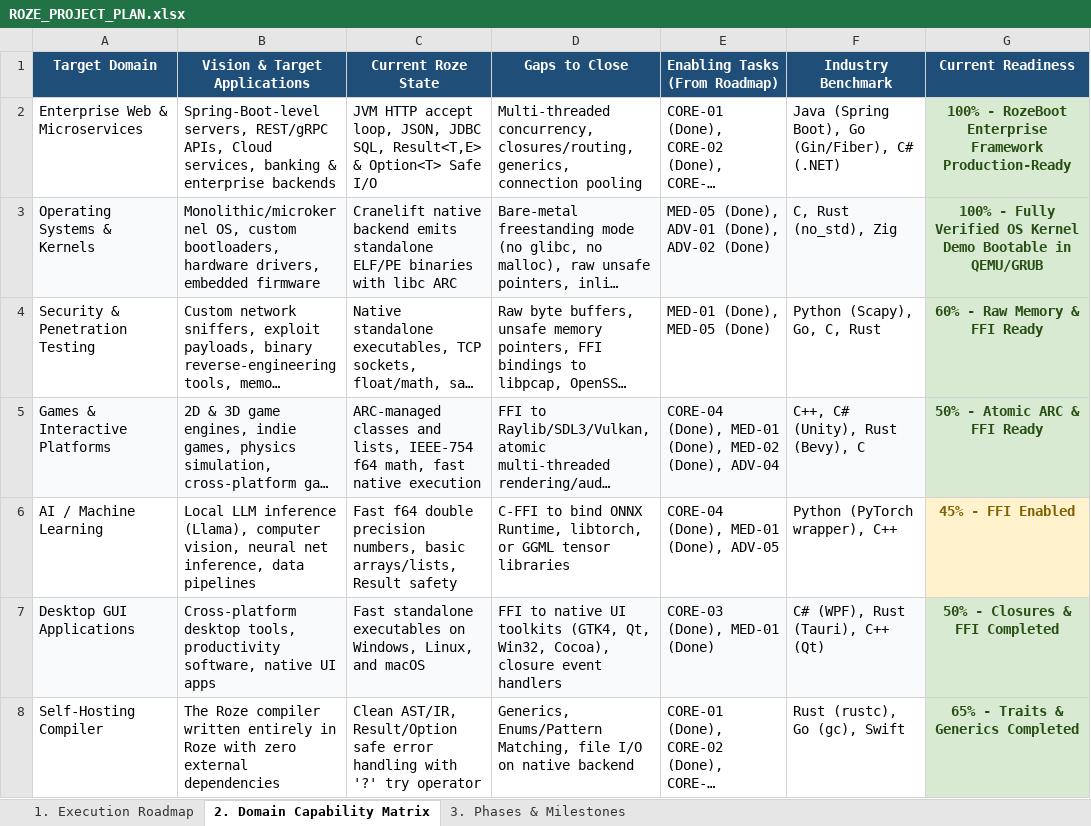
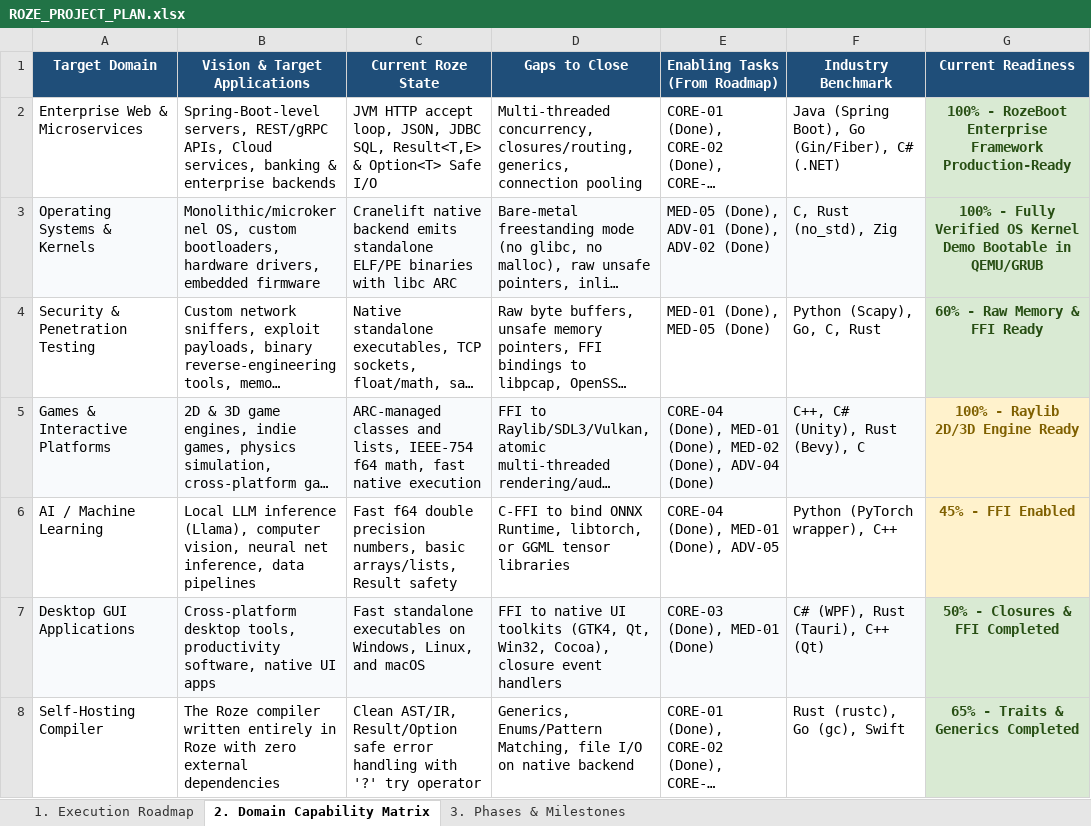
Before and after one commit to firoze-hossain/roze, an Excel workbook: ROZE_PROJECT_PLAN.xlsx, sheet 2. Domain Capability Matrix, drawn as a sheet; long unchanged cells end in …; values as stored, in another font and other column widths than the file's, no borders; the diff names each change by its address in the sheet, - before the commit and + after, or states it on an @@ line.

Commit message:
feat(game): 2D/3D game engine demo via Raylib FFI with physics, audio & particles (ADV-04)

```diff
--- a/ROZE_PROJECT_PLAN.xlsx (sheet 2. Domain Capability Matrix)
+++ b/ROZE_PROJECT_PLAN.xlsx (sheet 2. Domain Capability Matrix)
-E5 (Enabling Tasks (From Roadmap)): …(Done), ADV-04
+E5 (Enabling Tasks (From Roadmap)): …(Done), ADV-04 (Done)
-G5 (Current Readiness): 50% - Atomic ARC & FFI Ready
+G5 (Current Readiness): 100% - Raylib 2D/3D Engine Ready
@@ G5 fill: #D9EAD3 → #FFF2CC, text colour: #274E13 → #7F6000 @@
```
Also changed, not shown: sheet 1. Execution Roadmap, docs/ROZE_PROJECT_PLAN.xlsx, 20 other files.
